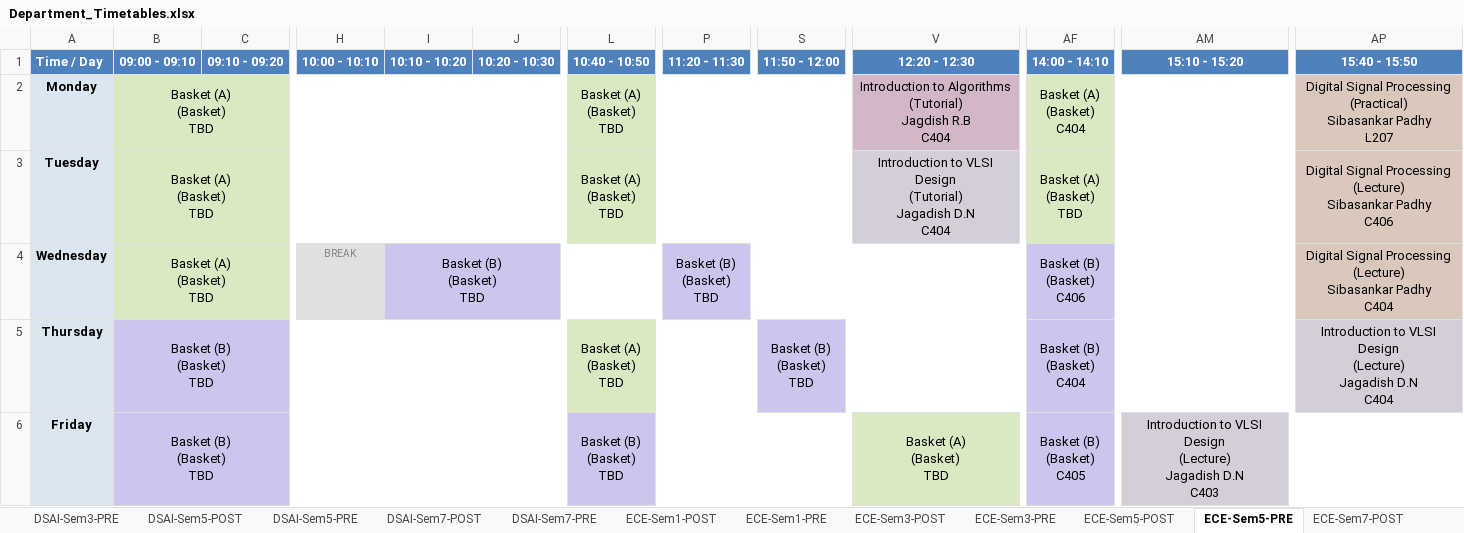
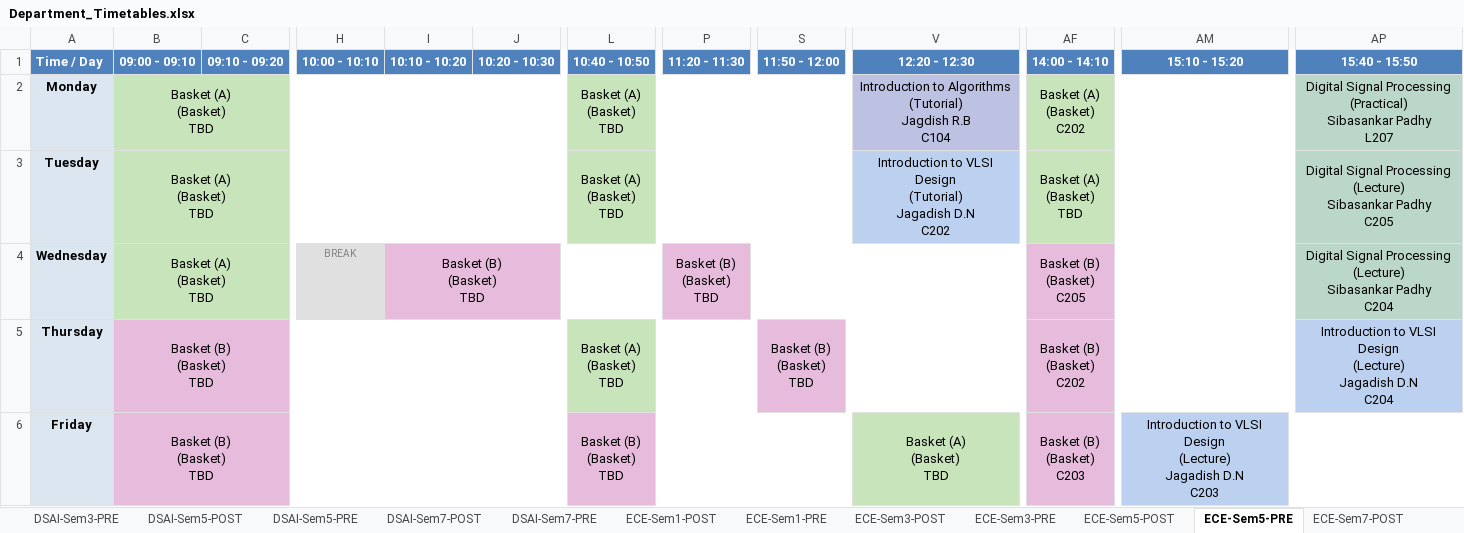
Before and after one commit to shriyanssahoo/Byte_Me, an Excel workbook: output/Department_Timetables.xlsx, sheet ECE-Sem5-PRE, drawn as a sheet; only a part is shown, gaps mark what is left out; values as stored, in another font and other column widths than the file's, no borders; ↵ is a line break in a cell; the diff names each change by its address in the sheet, - before the commit and + after, or states it on an @@ line.

```diff
--- a/output/Department_Timetables.xlsx (sheet ECE-Sem5-PRE)
+++ b/output/Department_Timetables.xlsx (sheet ECE-Sem5-PRE)
-V2 (12:20 - 12:30): …Jagdish R.B ↵ C404
+V2 (12:20 - 12:30): …Jagdish R.B ↵ C104
-V2 fill: #D1B7C7
+V2 fill: #BDC1E2
-AF2 (14:00 - 14:10): Basket (A) ↵ (Basket) ↵ C404
+AF2 (14:00 - 14:10): Basket (A) ↵ (Basket) ↵ C202
-AP2:AP4 fill: #D9C8BB
+AP2:AP4 fill: #BBD7CA
-V3 (12:20 - 12:30): …Jagadish D.N ↵ C404
+V3 (12:20 - 12:30): …Jagadish D.N ↵ C202
-V3 fill: #D3CED7
+V3 fill: #BCD1F0
-AP3 (15:40 - 15:50): …Sibasankar Padhy ↵ C406
+AP3 (15:40 - 15:50): …Sibasankar Padhy ↵ C205
-I4 fill: #CDC5EE
+I4 fill: #E6BBDC
-P4 fill: #CDC5EE
+P4 fill: #E6BBDC
-AF4 (14:00 - 14:10): Basket (B) ↵ (Basket) ↵ C406
+AF4 (14:00 - 14:10): Basket (B) ↵ (Basket) ↵ C205
-AF4:AF6 fill: #CDC5EE
+AF4:AF6 fill: #E6BBDC
-AP4 (15:40 - 15:50): …Sibasankar Padhy ↵ C404
+AP4 (15:40 - 15:50): …Sibasankar Padhy ↵ C204
-B5:B6 fill: #CDC5EE
+B5:B6 fill: #E6BBDC
-S5 fill: #CDC5EE
+S5 fill: #E6BBDC
-AF5 (14:00 - 14:10): Basket (B) ↵ (Basket) ↵ C404
+AF5 (14:00 - 14:10): Basket (B) ↵ (Basket) ↵ C202
-AP5 (15:40 - 15:50): …Jagadish D.N ↵ C404
+AP5 (15:40 - 15:50): …Jagadish D.N ↵ C204
-AP5 fill: #D3CED7
+AP5 fill: #BCD1F0
-L6 fill: #CDC5EE
+L6 fill: #E6BBDC
-AF6 (14:00 - 14:10): Basket (B) ↵ (Basket) ↵ C405
+AF6 (14:00 - 14:10): Basket (B) ↵ (Basket) ↵ C203
-AM6 (15:10 - 15:20): …Jagadish D.N ↵ C403
+AM6 (15:10 - 15:20): …Jagadish D.N ↵ C203
-AM6 fill: #D3CED7
+AM6 fill: #BCD1F0
```
Also changed, not shown: sheet ECE-Sem3-POST, sheet ECE-Sem5-POST, sheet CSE-Sem7-POST-A, sheet CSE-Sem7-POST-B, sheet CSE-Sem7-PRE-A, sheet CSE-Sem7-PRE-B, 25 more sheets, output/Faculty_Timetables.xlsx, 56 other files.
